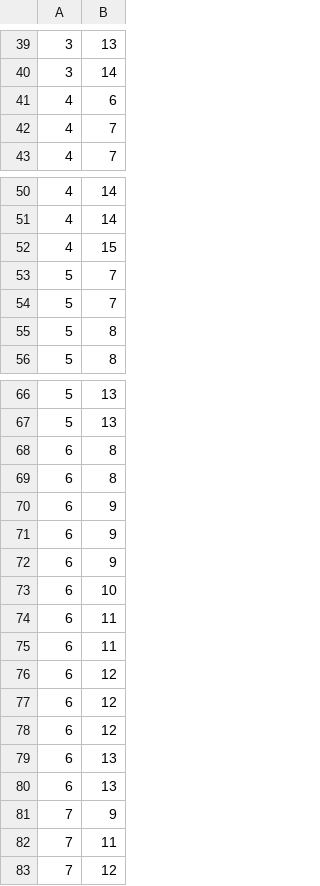
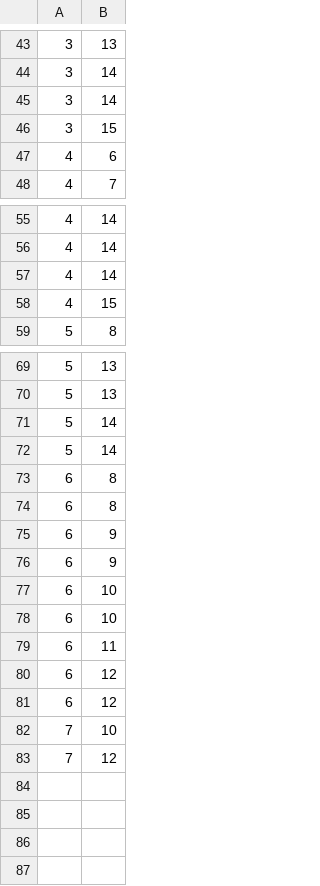
Before and after one commit to Awith133/global-planner, a CSV file: data/trial_pit_interior.csv, drawn as a sheet; only a part is shown, gaps mark what is left out; the diff covers the shown part only.

```diff
--- a/data/trial_pit_interior.csv
+++ b/data/trial_pit_interior.csv
@@ -40,4 +44,5 @@
 3,14
+3,14
+3,15
 4,6
-4,7
 4,7
@@ -51,6 +56,4 @@
 4,14
+4,14
 4,15
-5,7
-5,7
-5,8
 5,8
@@ -67,2 +70,4 @@
 5,13
+5,14
+5,14
 6,8
@@ -71,5 +76,4 @@
 6,9
-6,9
 6,10
-6,11
+6,10
 6,11
@@ -77,7 +81,3 @@
 6,12
-6,12
-6,13
-6,13
-7,9
-7,11
+7,10
 7,12
```
Also changed, not shown: 6 added rows, 2 removed rows and 2 edited cells elsewhere in this file, 3 other files.
